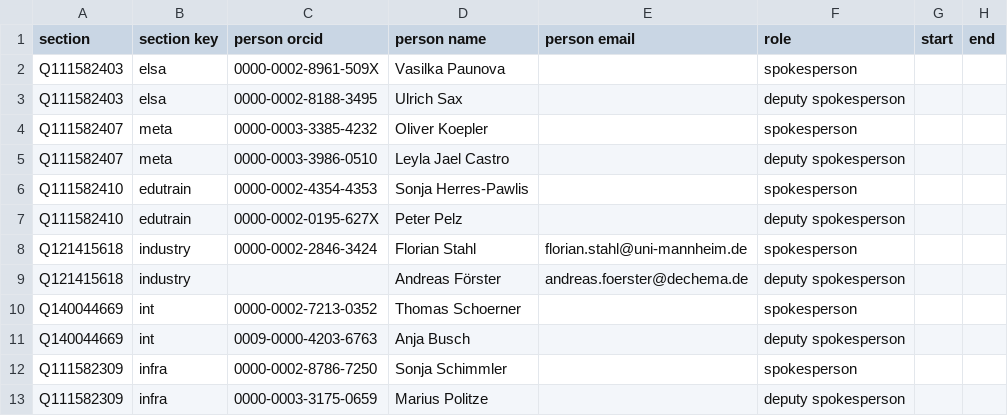
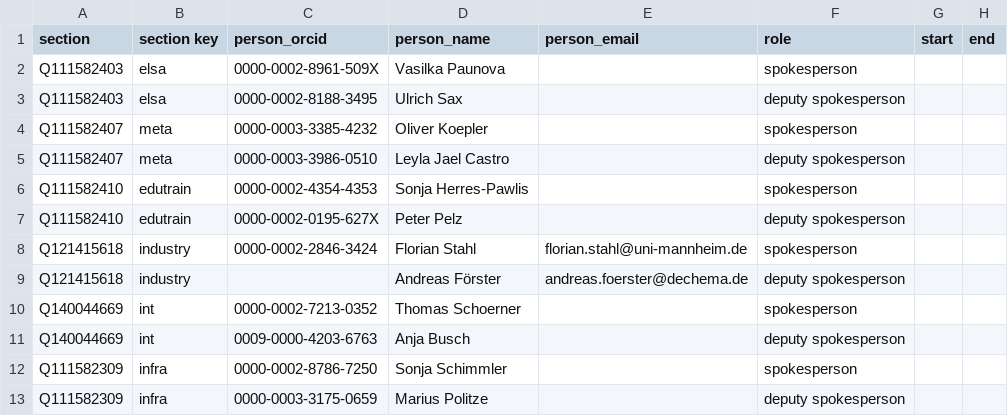
Before and after one commit to nfdi-de/section-int-wg-landscape, a TSV file: _data/section_roles.tsv (was _data/section_leadership.tsv), drawn as a sheet.

```diff
--- a/_data/section_leadership.tsv
+++ b/_data/section_roles.tsv
@@ -1,2 +1,2 @@
-section	section key	person orcid	person name	person email	role	start	end
+section	section key	person_orcid	person_name	person_email	role	start	end
 Q111582403	elsa	0000-0002-8961-509X	Vasilka Paunova		spokesperson		
```
Also changed, not shown: _data/interactions.tsv, _data/sections.tsv, 5 other files.
